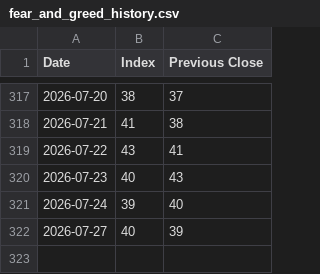
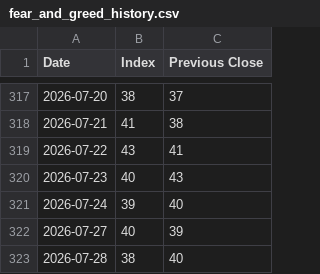
Before and after one commit to yannickmellow/us-dm-scanner, a CSV file: fear_and_greed_history.csv, drawn as a sheet; only a part is shown, gaps mark what is left out.

```diff
--- a/fear_and_greed_history.csv
+++ b/fear_and_greed_history.csv
@@ -322 +322,2 @@ Date,Index,Previous Close
 2026-07-27,40,39
+2026-07-28,38,40
```
Also changed, not shown: 3 other files.
